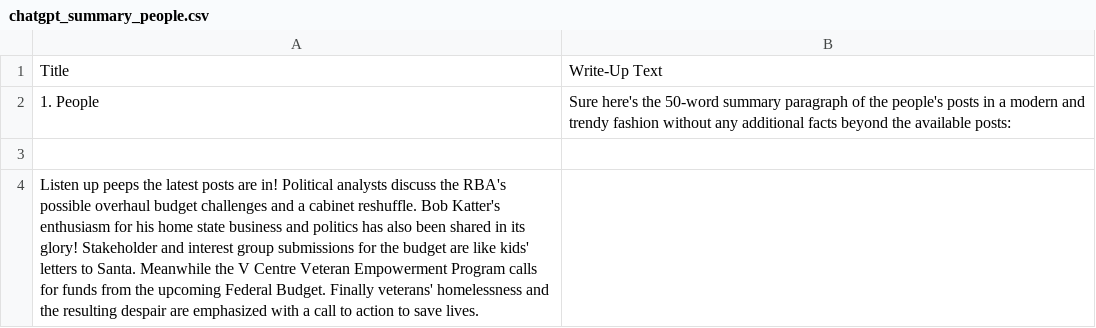
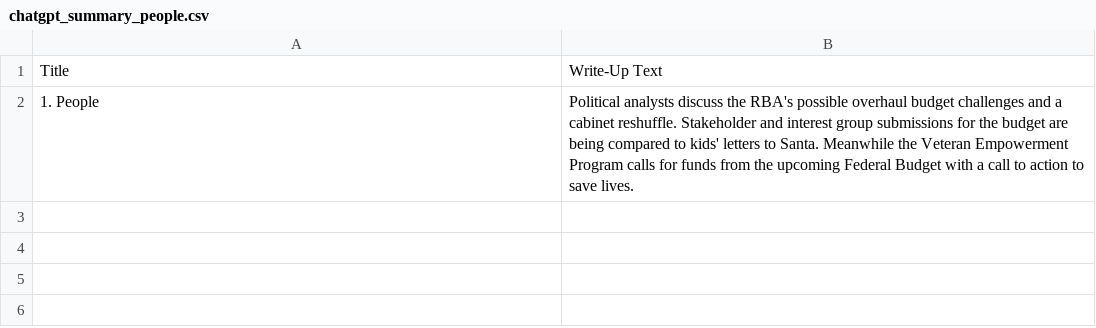
Before and after one commit to isentia-gapi/au_budget, a CSV file: chatgpt_summary_people.csv, drawn as a sheet.

Commit message:
committing files

```diff
--- a/chatgpt_summary_people.csv
+++ b/chatgpt_summary_people.csv
@@ -1,4 +1,2 @@
 Title,Write-Up Text
-1. People,Sure here's the 50-word summary paragraph of the people's posts in a modern and trendy fashion without any additional facts beyond the available posts:
-
-Listen up peeps the latest posts are in! Political analysts discuss the RBA's possible overhaul budget challenges and a cabinet reshuffle. Bob Katter's enthusiasm for his home state business and politics has also been shared in its glory! Stakeholder and interest group submissions for the budget are like kids' letters to Santa. Meanwhile the V Centre Veteran Empowerment Program calls for funds from the upcoming Federal Budget. Finally veterans' homelessness and the resulting despair are emphasized with a call to action to save lives.
+1. People,Political analysts discuss the RBA's possible overhaul budget challenges and a cabinet reshuffle. Stakeholder and interest group submissions for the budget are being compared to kids' letters to Santa. Meanwhile the Veteran Empowerment Program calls for funds from the upcoming Federal Budget with a call to action to save lives.
```
